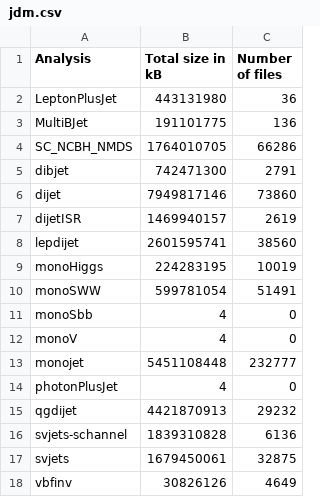
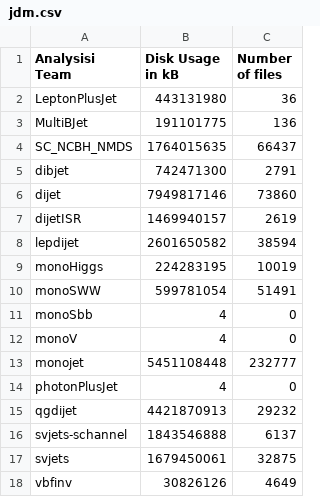
Before and after one commit to vaustrup/ExoticsDiskspaceUsage, a CSV file: reports/jdm.csv, drawn as a sheet.

```diff
--- a/reports/jdm.csv
+++ b/reports/jdm.csv
@@ -1,5 +1,5 @@
-Analysis,Total size in kB,Number of files
+Analysisi Team,Disk Usage in kB,Number of files
 LeptonPlusJet,443131980,36
 MultiBJet,191101775,136
-SC_NCBH_NMDS,1764010705,66286
+SC_NCBH_NMDS,1764015635,66437
 dibjet,742471300,2791
@@ -7,3 +7,3 @@ dijet,7949817146,73860
 dijetISR,1469940157,2619
-lepdijet,2601595741,38560
+lepdijet,2601650582,38594
 monoHiggs,224283195,10019
@@ -15,3 +15,3 @@ photonPlusJet,4,0
 qgdijet,4421870913,29232
-svjets-schannel,1839310828,6136
+svjets-schannel,1843546888,6137
 svjets,1679450061,32875
```
Also changed, not shown: reports/hqt.csv, reports/lpx.csv, 7 other files.
